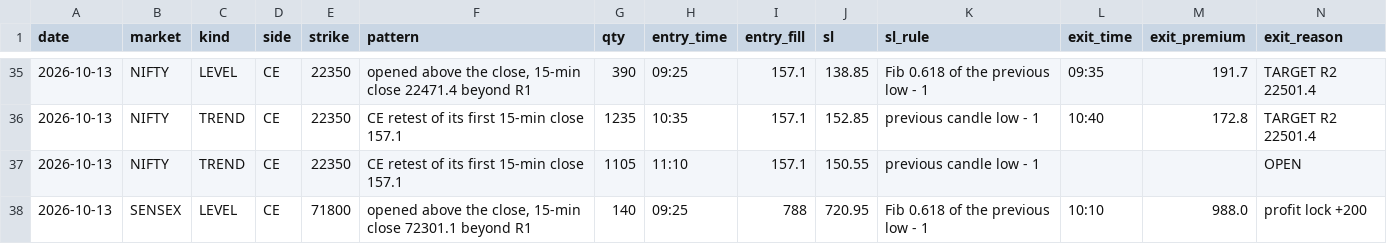
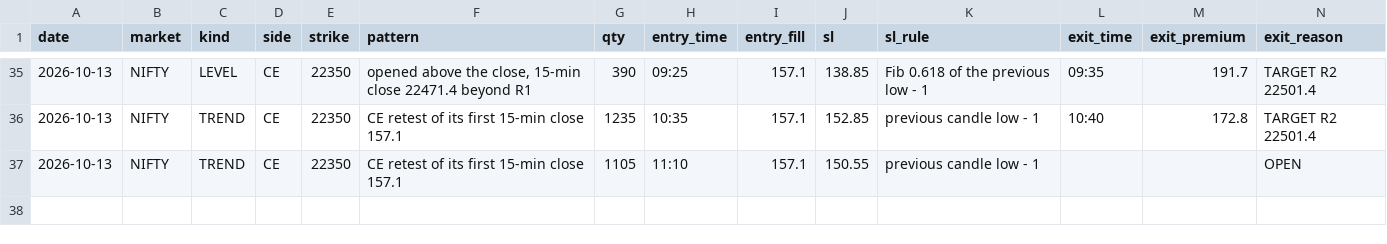
Before and after one commit to Jdingara/share_market_bava, a CSV file: history/hlc/trades.csv, drawn as a sheet; only a part is shown, gaps mark what is left out; rows hold the shown columns only; the diff names each change by its address in the sheet, - before the commit and + after, or states it on an @@ line.

```diff
--- a/history/hlc/trades.csv
+++ b/history/hlc/trades.csv
-row 38: 2026-10-13 | SENSEX | LEVEL | CE | 71800 | opened above the close, 15-min close 72301.1 beyond R1 | 140 | 09:25 | 788 | 720.95 | Fib 0.618 of the previous low - 1 | 10:10 | 988.0 | profit lock +200
```
Also changed, not shown: history/hlc/days.csv, 3 other files.
